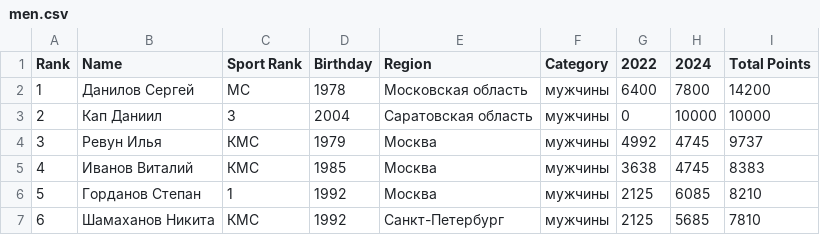
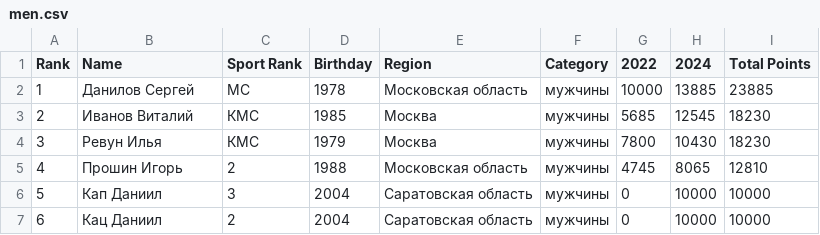
Before and after one commit to odinsy/surfrating, a CSV file: output/rankings/rfs/rus/wakeskim/men.csv, drawn as a sheet; only a part is shown; the diff covers the shown part only.

```diff
--- a/output/rankings/rfs/rus/wakeskim/men.csv
+++ b/output/rankings/rfs/rus/wakeskim/men.csv
@@ -1,7 +1,7 @@
 Rank,Name,Sport Rank,Birthday,Region,Category,2022,2024,Total Points
-1,Данилов Сергей,МС,1978,Московская область,мужчины,6400,7800,14200
-2,Кап Даниил,3,2004,Саратовская область,мужчины,0,10000,10000
-3,Ревун Илья,КМС,1979,Москва,мужчины,4992,4745,9737
-4,Иванов Виталий,КМС,1985,Москва,мужчины,3638,4745,8383
-5,Горданов Степан,1,1992,Москва,мужчины,2125,6085,8210
-6,Шамаханов Никита,КМС,1992,Санкт-Петербург,мужчины,2125,5685,7810
+1,Данилов Сергей,МС,1978,Московская область,мужчины,10000,13885,23885
+2,Иванов Виталий,КМС,1985,Москва,мужчины,5685,12545,18230
+3,Ревун Илья,КМС,1979,Москва,мужчины,7800,10430,18230
+4,Прошин Игорь,2,1988,Московская область,мужчины,4745,8065,12810
+5,Кап Даниил,3,2004,Саратовская область,мужчины,0,10000,10000
+6,Кац Даниил,2,2004,Саратовская область,мужчины,0,10000,10000
```
Also changed, not shown: 113 edited cells elsewhere in this file, output/rankings/rfs/rus/longboard/women.csv, output/rankings/rfs/rus/shortboard/top5_men.csv, 28 other files.
